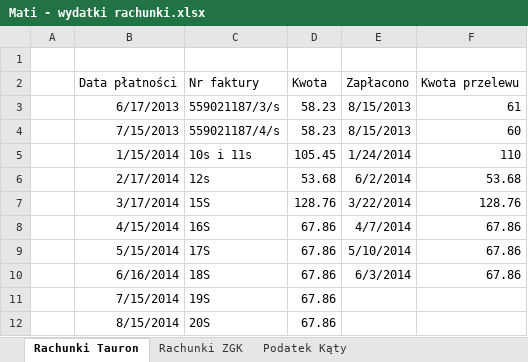
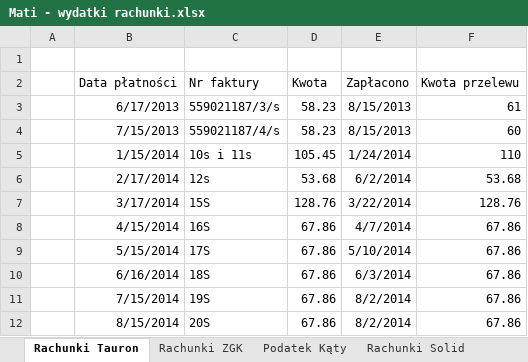
Before and after one commit to bajo2000/mati-sloncowati, an Excel workbook: plan/Mati - wydatki rachunki.xlsx, sheet Rachunki Tauron, drawn as a sheet; values as stored, in another font and other column widths than the file's, no borders; table styles not drawn; the diff names each change by its address in the sheet, - before the commit and + after, or states it on an @@ line.

Commit message:
solid

```diff
--- a/plan/Mati - wydatki rachunki.xlsx (sheet Rachunki Tauron)
+++ b/plan/Mati - wydatki rachunki.xlsx (sheet Rachunki Tauron)
+sheet tab: Rachunki Solid
-E11:E12 (Zapłacono): (empty)
+E11:E12 (Zapłacono): 8/2/2014
-F11:F12 (Kwota przelewu): (empty)
+F11:F12 (Kwota przelewu): 67.86
```
Also changed, not shown: sheet Rachunki ZGK.
